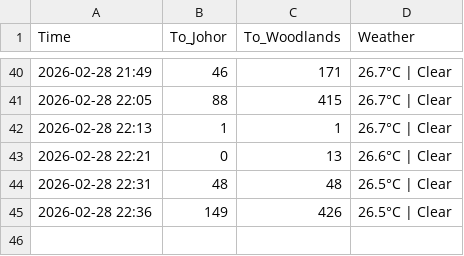
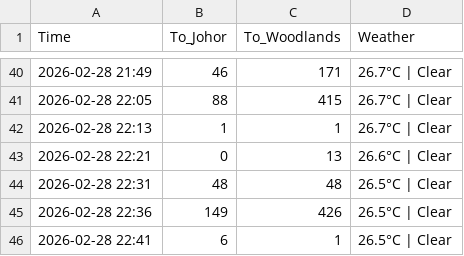
Before and after one commit to shimeichan88/Jamsniper, a CSV file: data.csv, drawn as a sheet; only a part is shown, gaps mark what is left out.

Commit message:
🚦 Auto-update traffic data

```diff
--- a/data.csv
+++ b/data.csv
@@ -45 +45,2 @@ Time,To_Johor,To_Woodlands,Weather
 2026-02-28 22:36,149,426,26.5°C | Clear
+2026-02-28 22:41,6,1,26.5°C | Clear
```
Also changed, not shown: 1 other file.
